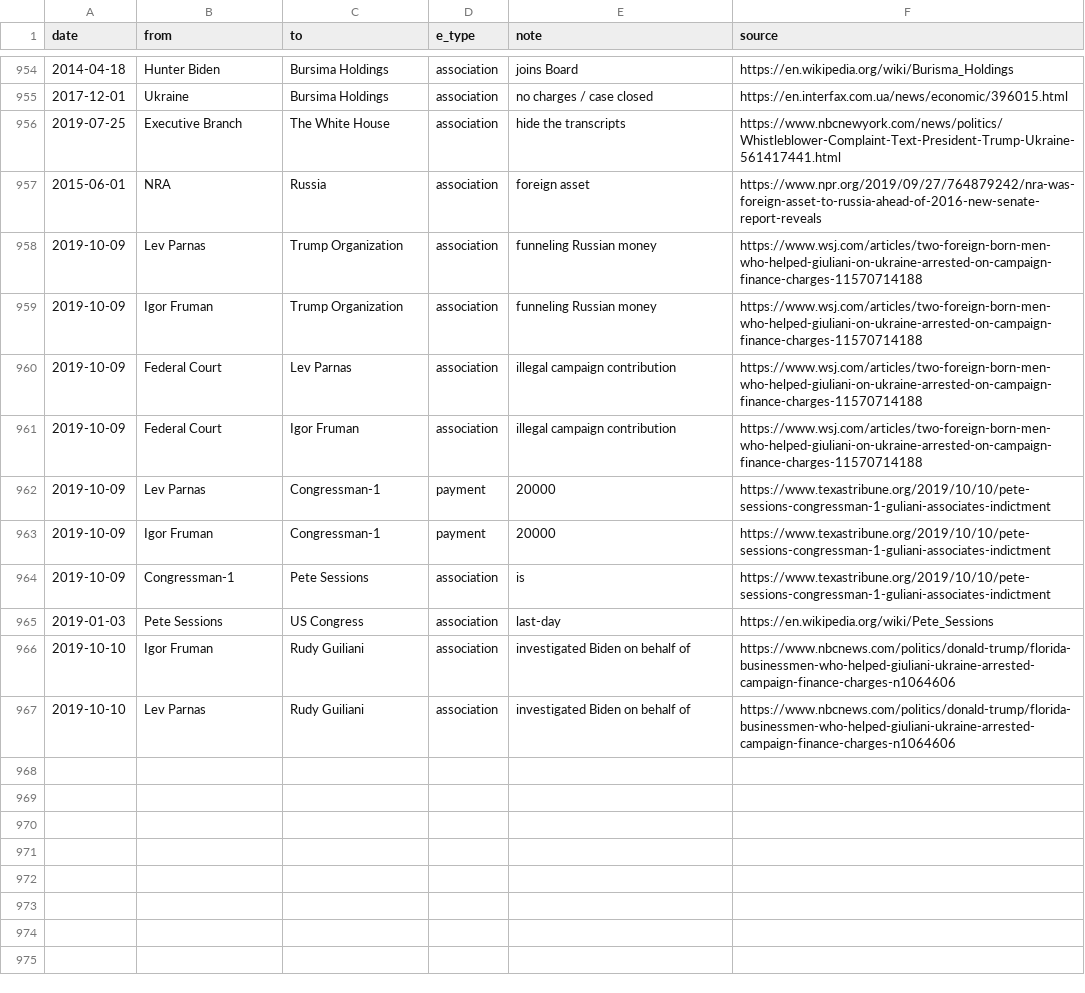
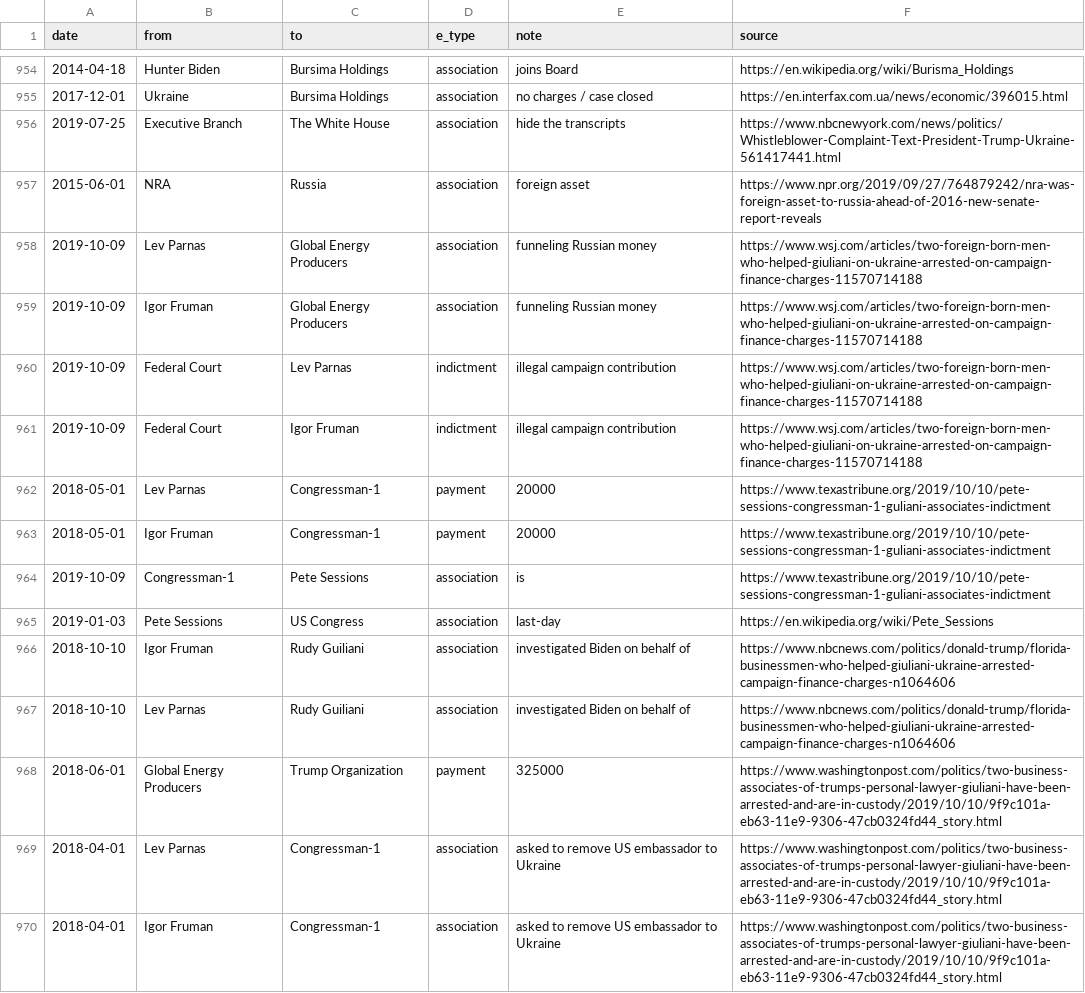
Before and after one commit to schnee/tangled, a CSV file: data/tangled.csv, drawn as a sheet; only a part is shown, gaps mark what is left out; the diff names each change by its address in the sheet, - before the commit and + after, or states it on an @@ line.

```diff
--- a/data/tangled.csv
+++ b/data/tangled.csv
-C958:C959 (to): Trump Organization
+C958:C959 (to): Global Energy Producers
-D960:D961 (e_type): association
+D960:D961 (e_type): indictment
-A962:A963 (date): 2019-10-09
+A962:A963 (date): 2018-05-01
-A966:A967 (date): 2019-10-10
+A966:A967 (date): 2018-10-10
+row 968: 2018-06-01 | Global Energy Producers | Trump Organization | payment | 325000 | https://www.washingtonpost.com/politics/two-business-associates-of-trumps-personal-lawyer-giuliani-have-been-arrested-and-are-in-custody/2019/10/10/9f9c101a-eb63-11e9-9306-47cb0324fd44_story.html
+row 969: 2018-04-01 | Lev Parnas | Congressman-1 | association | asked to remove US embassador to Ukraine | https://www.washingtonpost.com/politics/two-business-associates-of-trumps-personal-lawyer-giuliani-have-been-arrested-and-are-in-custody/2019/10/10/9f9c101a-eb63-11e9-9306-47cb0324fd44_story.html
+row 970: 2018-04-01 | Igor Fruman | Congressman-1 | association | asked to remove US embassador to Ukraine | https://www.washingtonpost.com/politics/two-business-associates-of-trumps-personal-lawyer-giuliani-have-been-arrested-and-are-in-custody/2019/10/10/9f9c101a-eb63-11e9-9306-47cb0324fd44_story.html
```
Also changed, not shown: 4 other files.
